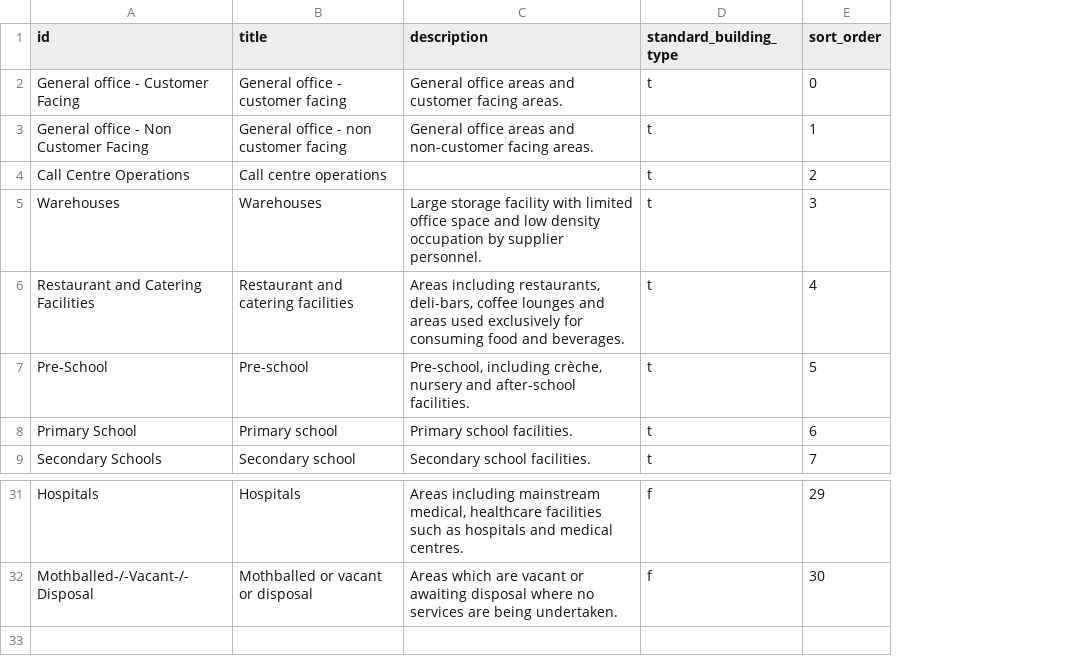
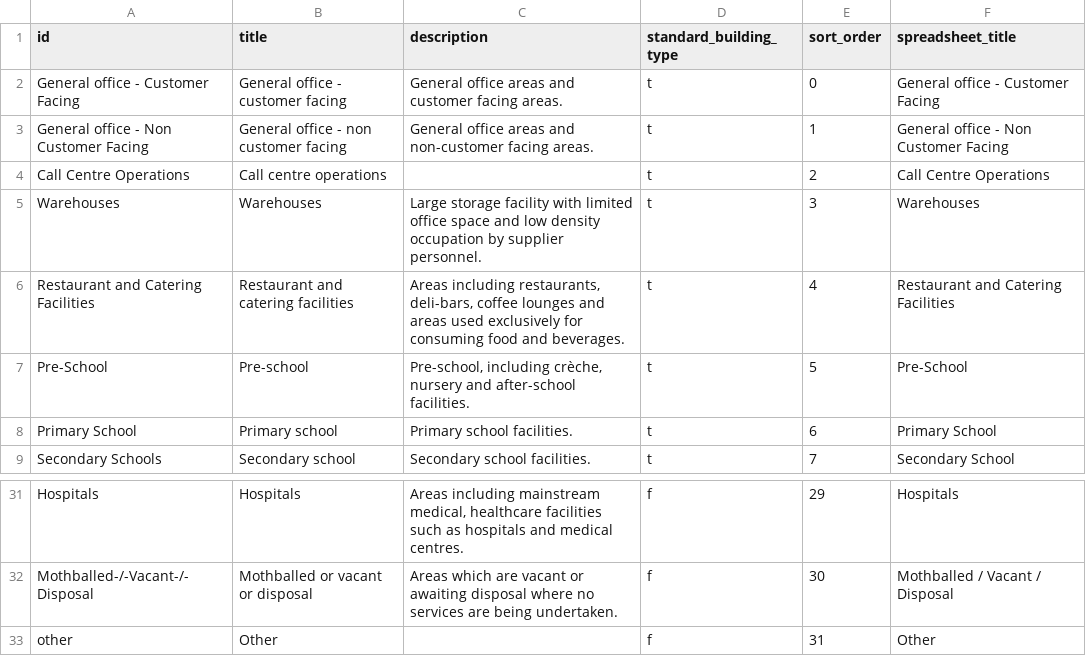
Before and after one commit to Crown-Commercial-Service/crown-marketplace, a CSV file: data/facilities_management/building_types.csv, drawn as a sheet; only a part is shown, gaps mark what is left out; the diff names each change by its address in the sheet, - before the commit and + after, or states it on an @@ line.

Commit message:
Update some other stuff

```diff
--- a/data/facilities_management/building_types.csv
+++ b/data/facilities_management/building_types.csv
+column F (spreadsheet_title), rows 2-9: General office - Customer Facing | General office - Non Customer Facing | Call Centre Operations | Warehouses | Restaurant and Catering Facilities | Pre-School | Primary School | Secondary School; rows 31-32: Hospitals | Mothballed / Vacant / Disposal
+row 33: other | Other |  | f | 31 | Other
```
Also changed, not shown: 6 other files.
